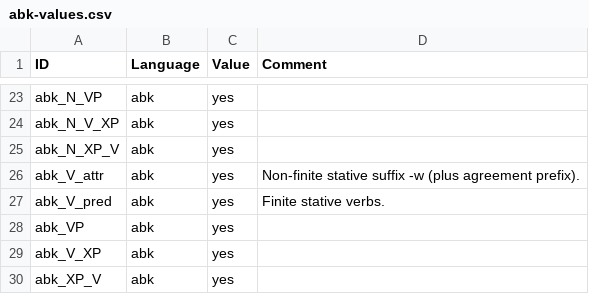
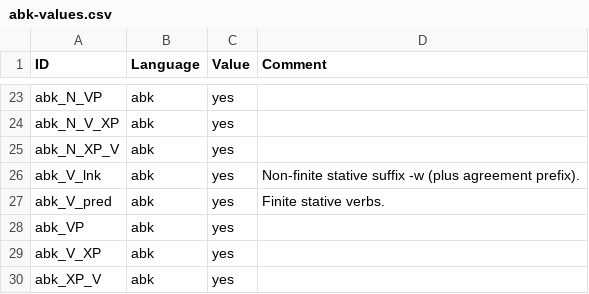
Before and after one commit to lxynk/nmdb-data, a CSV file: raw/abk-values.csv, drawn as a sheet; only a part is shown, gaps mark what is left out.

Commit message:
Update abk-values.csv

```diff
--- a/raw/abk-values.csv
+++ b/raw/abk-values.csv
@@ -25,3 +25,3 @@ abk_N_V_XP,abk,yes,
 abk_N_XP_V,abk,yes,
-abk_V_attr,abk,yes,Non-finite stative suffix -w (plus agreement prefix).
+abk_V_lnk,abk,yes,Non-finite stative suffix -w (plus agreement prefix).
 abk_V_pred,abk,yes,Finite stative verbs.
```
